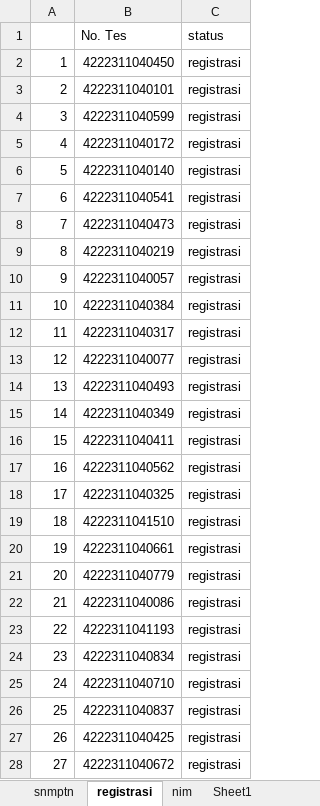
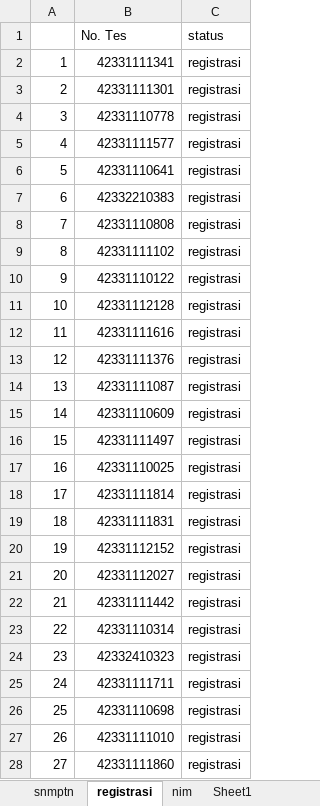
Before and after one commit to tirtareg/23smm, an Excel workbook: data.xlsx, sheet registrasi, drawn as a sheet; only a part is shown; values as stored, in another font and other column widths than the file's, no borders; conditional formats not drawn; the diff covers the shown part only; the diff names each change by its address in the sheet, - before the commit and + after, or states it on an @@ line.

```diff
--- a/data.xlsx (sheet registrasi)
+++ b/data.xlsx (sheet registrasi)
-B2 (No. Tes): 4222311040450
+B2 (No. Tes): 42331111341
-B3 (No. Tes): 4222311040101
+B3 (No. Tes): 42331111301
-B4 (No. Tes): 4222311040599
+B4 (No. Tes): 42331110778
-B5 (No. Tes): 4222311040172
+B5 (No. Tes): 42331111577
-B6 (No. Tes): 4222311040140
+B6 (No. Tes): 42331110641
-B7 (No. Tes): 4222311040541
+B7 (No. Tes): 42332210383
-B8 (No. Tes): 4222311040473
+B8 (No. Tes): 42331110808
-B9 (No. Tes): 4222311040219
+B9 (No. Tes): 42331111102
-B10 (No. Tes): 4222311040057
+B10 (No. Tes): 42331110122
-B11 (No. Tes): 4222311040384
+B11 (No. Tes): 42331112128
-B12 (No. Tes): 4222311040317
+B12 (No. Tes): 42331111616
-B13 (No. Tes): 4222311040077
+B13 (No. Tes): 42331111376
-B14 (No. Tes): 4222311040493
+B14 (No. Tes): 42331111087
-B15 (No. Tes): 4222311040349
+B15 (No. Tes): 42331110609
-B16 (No. Tes): 4222311040411
+B16 (No. Tes): 42331111497
-B17 (No. Tes): 4222311040562
+B17 (No. Tes): 42331110025
-B18 (No. Tes): 4222311040325
+B18 (No. Tes): 42331111814
-B19 (No. Tes): 4222311041510
+B19 (No. Tes): 42331111831
-B20 (No. Tes): 4222311040661
+B20 (No. Tes): 42331112152
-B21 (No. Tes): 4222311040779
+B21 (No. Tes): 42331112027
-B22 (No. Tes): 4222311040086
+B22 (No. Tes): 42331111442
-B23 (No. Tes): 4222311041193
+B23 (No. Tes): 42331110314
-B24 (No. Tes): 4222311040834
+B24 (No. Tes): 42332410323
-B25 (No. Tes): 4222311040710
+B25 (No. Tes): 42331111711
-B26 (No. Tes): 4222311040837
+B26 (No. Tes): 42331110698
-B27 (No. Tes): 4222311040425
+B27 (No. Tes): 42331111010
-B28 (No. Tes): 4222311040672
+B28 (No. Tes): 42331111860
```
Also changed, not shown: 1206 edited cells elsewhere in this sheet, sheet nim, sheet snmptn, Statistik_Keketatan_Prodi_smmptn_2023.xlsx, docs/Rekap Peminatan SMMPTN Barat 2023.xlsx, 5 other files.
